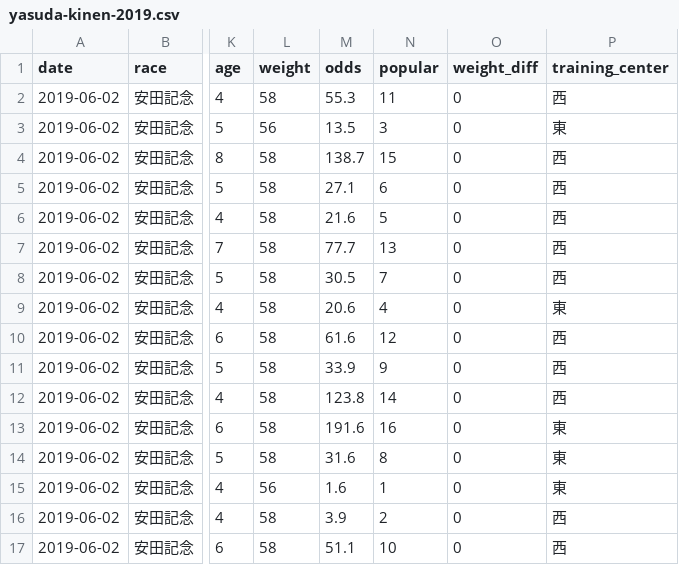
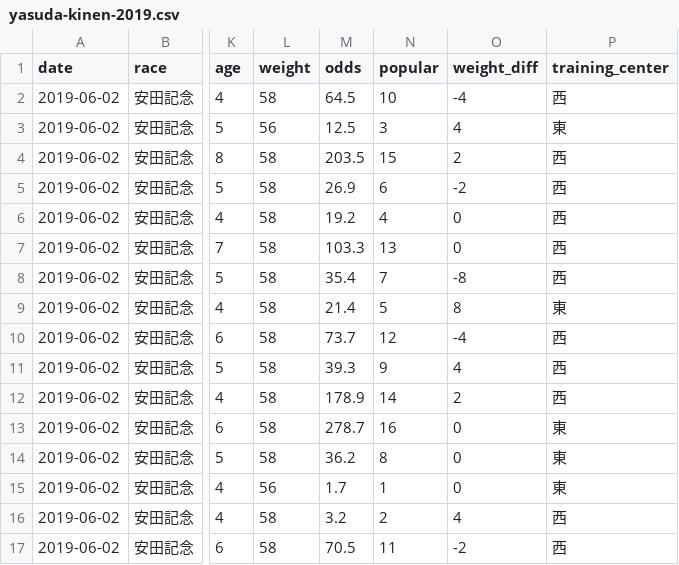
Before and after one commit to oshinko/idygnm-yasudakinen-2019, a CSV file: yasuda-kinen-2019.csv, drawn as a sheet; only a part is shown, gaps mark what is left out; the diff names each change by its address in the sheet, - before the commit and + after, or states it on an @@ line.

```diff
--- a/yasuda-kinen-2019.csv
+++ b/yasuda-kinen-2019.csv
-M2 (odds): 55.3
+M2 (odds): 64.5
-N2 (popular): 11
+N2 (popular): 10
-O2 (weight_diff): 0
+O2 (weight_diff): -4
-M3 (odds): 13.5
+M3 (odds): 12.5
-O3 (weight_diff): 0
+O3 (weight_diff): 4
-M4 (odds): 138.7
+M4 (odds): 203.5
-O4 (weight_diff): 0
+O4 (weight_diff): 2
-M5 (odds): 27.1
+M5 (odds): 26.9
-O5 (weight_diff): 0
+O5 (weight_diff): -2
-M6 (odds): 21.6
+M6 (odds): 19.2
-N6 (popular): 5
+N6 (popular): 4
-M7 (odds): 77.7
+M7 (odds): 103.3
-M8 (odds): 30.5
+M8 (odds): 35.4
-O8 (weight_diff): 0
+O8 (weight_diff): -8
-M9 (odds): 20.6
+M9 (odds): 21.4
-N9 (popular): 4
+N9 (popular): 5
-O9 (weight_diff): 0
+O9 (weight_diff): 8
-M10 (odds): 61.6
+M10 (odds): 73.7
-O10 (weight_diff): 0
+O10 (weight_diff): -4
-M11 (odds): 33.9
+M11 (odds): 39.3
-O11 (weight_diff): 0
+O11 (weight_diff): 4
-M12 (odds): 123.8
+M12 (odds): 178.9
-O12 (weight_diff): 0
+O12 (weight_diff): 2
-M13 (odds): 191.6
+M13 (odds): 278.7
-M14 (odds): 31.6
+M14 (odds): 36.2
-M15 (odds): 1.6
+M15 (odds): 1.7
-M16 (odds): 3.9
+M16 (odds): 3.2
-O16 (weight_diff): 0
+O16 (weight_diff): 4
-M17 (odds): 51.1
+M17 (odds): 70.5
-N17 (popular): 10
+N17 (popular): 11
-O17 (weight_diff): 0
+O17 (weight_diff): -2
```
Also changed, not shown: 1 other file.
